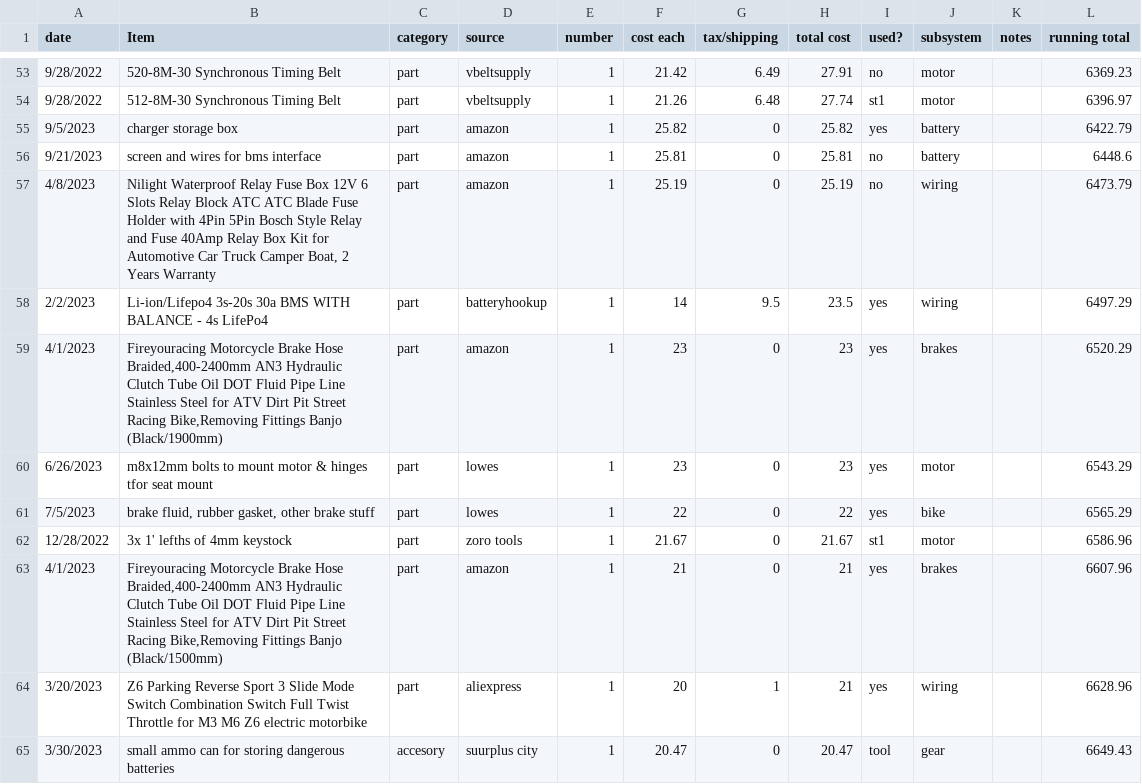
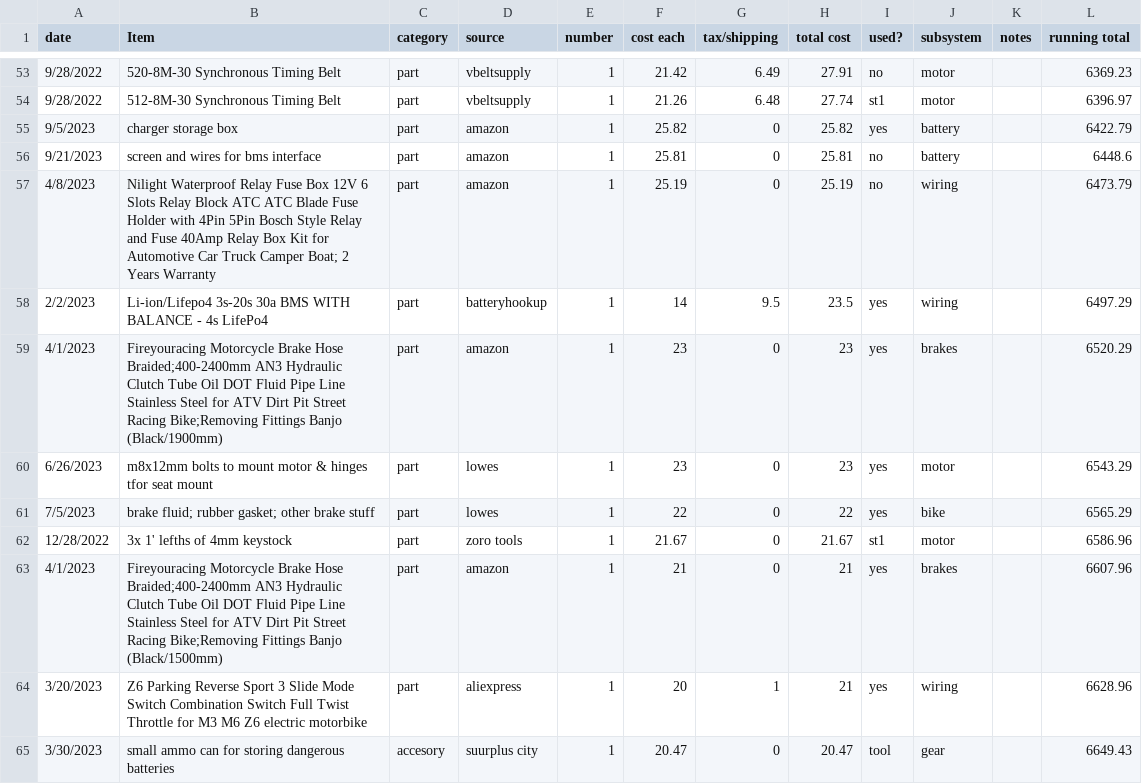
Before and after one commit to btmhess/btmhess.github.io, a CSV file: assets/projects/goldwing/materials.csv, drawn as a sheet; only a part is shown, gaps mark what is left out; the diff covers the shown part only.

```diff
--- a/assets/projects/goldwing/materials.csv
+++ b/assets/projects/goldwing/materials.csv
@@ -56,9 +56,9 @@
 9/21/2023,screen and wires for bms interface,part,amazon,1,25.81,0,25.81,no,battery,,6448.6
-4/8/2023,"Nilight Waterproof Relay Fuse Box 12V 6 Slots Relay Block ATC ATC Blade Fuse Holder with 4Pin 5Pin Bosch Style Relay and Fuse 40Amp Relay Box Kit for Automotive Car Truck Camper Boat, 2 Years Warranty",part,amazon,1,25.19,0,25.19,no,wiring,,6473.79
+4/8/2023,Nilight Waterproof Relay Fuse Box 12V 6 Slots Relay Block ATC ATC Blade Fuse Holder with 4Pin 5Pin Bosch Style Relay and Fuse 40Amp Relay Box Kit for Automotive Car Truck Camper Boat; 2 Years Warranty,part,amazon,1,25.19,0,25.19,no,wiring,,6473.79
 2/2/2023,Li-ion/Lifepo4 3s-20s 30a BMS WITH BALANCE - 4s LifePo4,part,batteryhookup,1,14,9.5,23.5,yes,wiring,,6497.29
-4/1/2023,"Fireyouracing Motorcycle Brake Hose Braided,400-2400mm AN3 Hydraulic Clutch Tube Oil DOT Fluid Pipe Line Stainless Steel for ATV Dirt Pit Street Racing Bike,Removing Fittings Banjo (Black/1900mm)",part,amazon,1,23,0,23,yes,brakes,,6520.29
+4/1/2023,Fireyouracing Motorcycle Brake Hose Braided;400-2400mm AN3 Hydraulic Clutch Tube Oil DOT Fluid Pipe Line Stainless Steel for ATV Dirt Pit Street Racing Bike;Removing Fittings Banjo (Black/1900mm),part,amazon,1,23,0,23,yes,brakes,,6520.29
 6/26/2023,m8x12mm bolts to mount motor & hinges tfor seat mount,part,lowes,1,23,0,23,yes,motor,,6543.29
-7/5/2023,"brake fluid, rubber gasket, other brake stuff",part,lowes,1,22,0,22,yes,bike,,6565.29
+7/5/2023,brake fluid; rubber gasket; other brake stuff,part,lowes,1,22,0,22,yes,bike,,6565.29
 12/28/2022,3x 1' lefths of 4mm keystock,part,zoro tools,1,21.67,0,21.67,st1,motor,,6586.96
-4/1/2023,"Fireyouracing Motorcycle Brake Hose Braided,400-2400mm AN3 Hydraulic Clutch Tube Oil DOT Fluid Pipe Line Stainless Steel for ATV Dirt Pit Street Racing Bike,Removing Fittings Banjo (Black/1500mm)",part,amazon,1,21,0,21,yes,brakes,,6607.96
+4/1/2023,Fireyouracing Motorcycle Brake Hose Braided;400-2400mm AN3 Hydraulic Clutch Tube Oil DOT Fluid Pipe Line Stainless Steel for ATV Dirt Pit Street Racing Bike;Removing Fittings Banjo (Black/1500mm),part,amazon,1,21,0,21,yes,brakes,,6607.96
 3/20/2023,Z6 Parking Reverse Sport 3 Slide Mode Switch Combination Switch Full Twist Throttle for M3 M6 Z6 electric motorbike,part,aliexpress,1,20,1,21,yes,wiring,,6628.96
```
Also changed, not shown: 44 edited cells elsewhere in this file, assets/projects/goldwing-battery/materials.csv, assets/projects/quadwood-kart/materials.csv.
